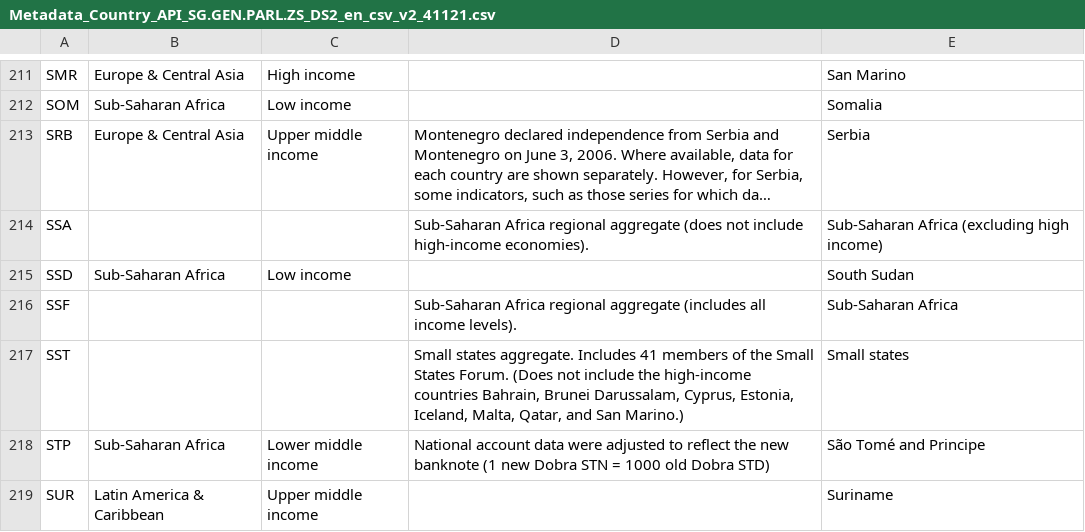
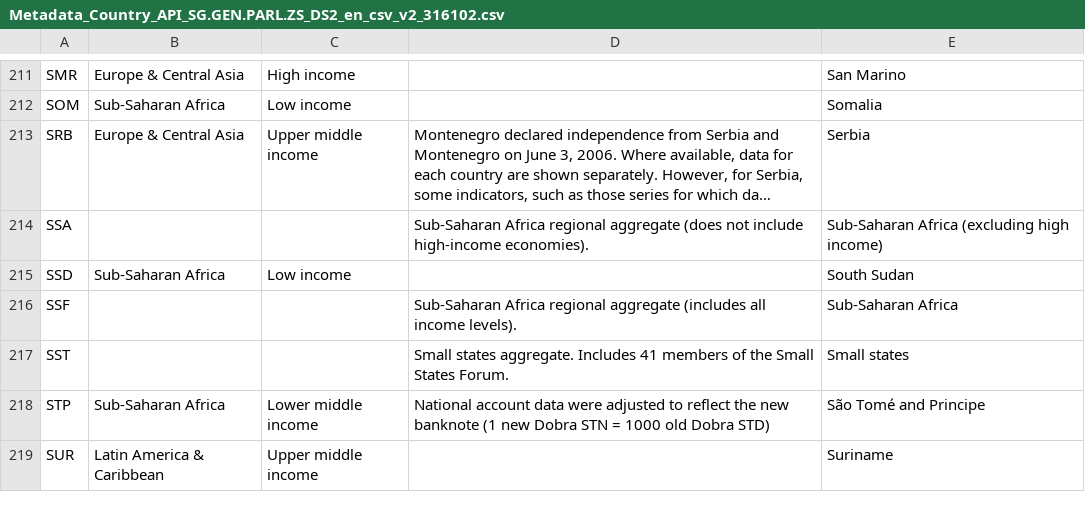
Before and after one commit to saghirb/WiP-rdatatable, a CSV file: data/Metadata_Country_API_SG.GEN.PARL.ZS_DS2_en_csv_v2_316102.csv (was data/Metadata_Country_API_SG.GEN.PARL.ZS_DS2_en_csv_v2_41121.csv), drawn as a sheet; only a part is shown, gaps mark what is left out; long unchanged cells end in ….

```diff
--- a/data/Metadata_Country_API_SG.GEN.PARL.ZS_DS2_en_csv_v2_41121.csv
+++ b/data/Metadata_Country_API_SG.GEN.PARL.ZS_DS2_en_csv_v2_316102.csv
@@ -216,3 +216,3 @@
 "SSF","","","Sub-Saharan Africa regional aggregate (includes all income levels).","Sub-Saharan Africa",
-"SST","","","Small states aggregate. Includes 41 members of the Small States Forum. (Does not include the high-income countries Bahrain, Brunei Darussalam, Cyprus, Estonia, Iceland, Malta, Qatar, and San Marino.)","Small states",
+"SST","","","Small states aggregate. Includes 41 members of the Small States Forum.","Small states",
 "STP","Sub-Saharan Africa","Lower middle income","National account data were adjusted to reflect the new banknote (1 new Dobra STN = 1000 old Dobra STD)","São Tomé and Principe",
```
Also changed, not shown: Share/data/WB-WiP.csv, data/API_SG.GEN.PARL.ZS_DS2_en_csv_v2_316102.csv, 10 other files.
